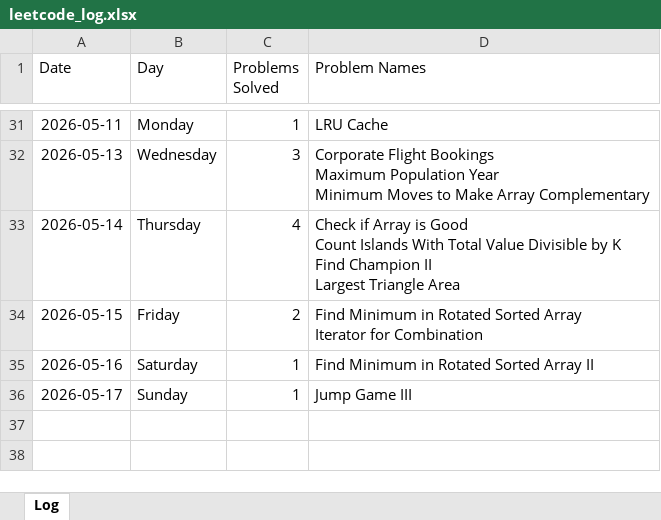
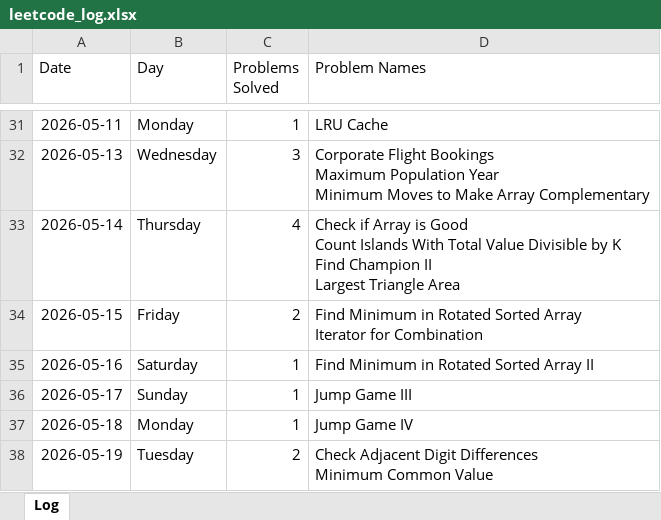
Before and after one commit to sdshah09/leetcode-excel, an Excel workbook: data/leetcode_log.xlsx, sheet Log, drawn as a sheet; only a part is shown, gaps mark what is left out; values as stored, in another font and other column widths than the file's, no borders; ↵ is a line break in a cell; the diff names each change by its address in the sheet, - before the commit and + after, or states it on an @@ line.

```diff
--- a/data/leetcode_log.xlsx (sheet Log)
+++ b/data/leetcode_log.xlsx (sheet Log)
+row 37: 2026-05-18 | Monday | 1 | Jump Game IV
+row 38: 2026-05-19 | Tuesday | 2 | Check Adjacent Digit Differences ↵ Minimum Common Value
```
